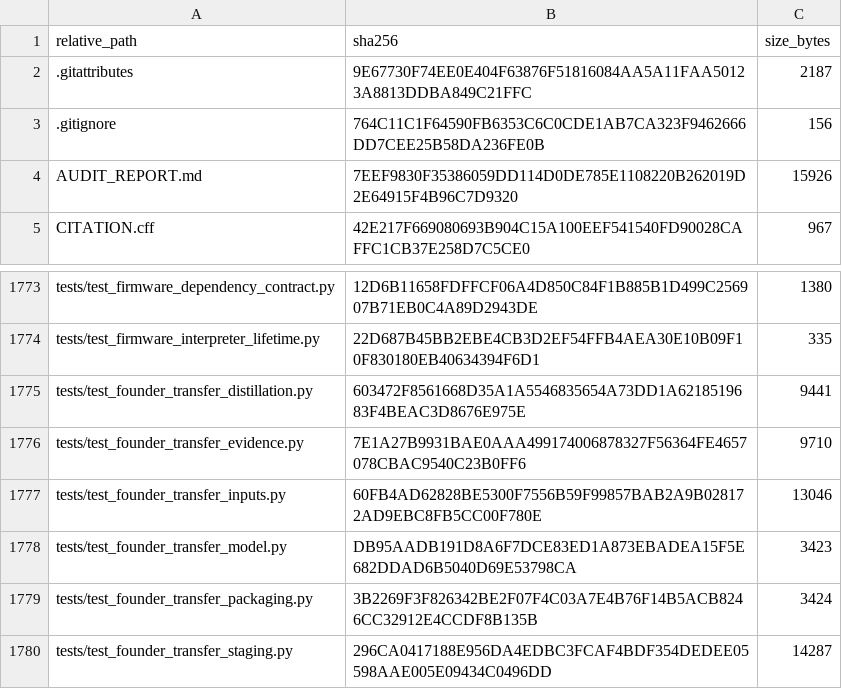
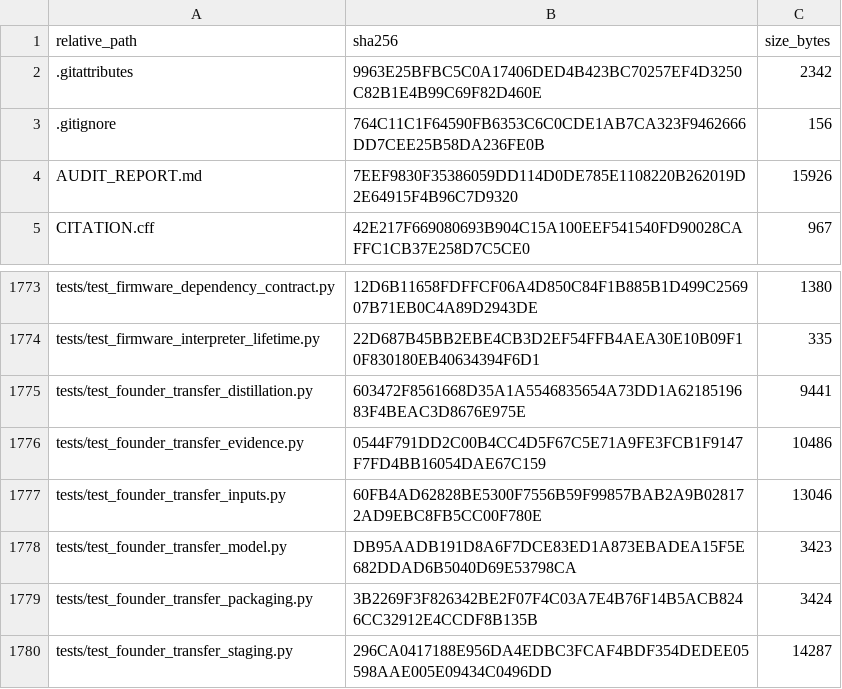
Before and after one commit to Mateo197802/TITAN-V4-Edge-AI-ECG-Classification-on-ESP32-S3, a CSV file: outputs/gold_master_external_validation/artifact_hashes/ARTIFACT_HASHES.csv, drawn as a sheet; only a part is shown, gaps mark what is left out.

```diff
--- a/outputs/gold_master_external_validation/artifact_hashes/ARTIFACT_HASHES.csv
+++ b/outputs/gold_master_external_validation/artifact_hashes/ARTIFACT_HASHES.csv
@@ -1,3 +1,3 @@
 "relative_path","sha256","size_bytes"
-".gitattributes","9E67730F74EE0E404F63876F51816084AA5A11FAA50123A8813DDBA849C21FFC","2187"
+".gitattributes","9963E25BFBC5C0A17406DED4B423BC70257EF4D3250C82B1E4B99C69F82D460E","2342"
 ".gitignore","764C11C1F64590FB6353C6C0CDE1AB7CA323F9462666DD7CEE25B58DA236FE0B","156"
@@ -1775,3 +1775,3 @@
 "tests/test_founder_transfer_distillation.py","603472F8561668D35A1A5546835654A73DD1A6218519683F4BEAC3D8676E975E","9441"
-"tests/test_founder_transfer_evidence.py","7E1A27B9931BAE0AAA499174006878327F56364FE4657078CBAC9540C23B0FF6","9710"
+"tests/test_founder_transfer_evidence.py","0544F791DD2C00B4CC4D5F67C5E71A9FE3FCB1F9147F7FD4BB16054DAE67C159","10486"
 "tests/test_founder_transfer_inputs.py","60FB4AD62828BE5300F7556B59F99857BAB2A9B028172AD9EBC8FB5CC00F780E","13046"
```
Also changed, not shown: 4 other files.
